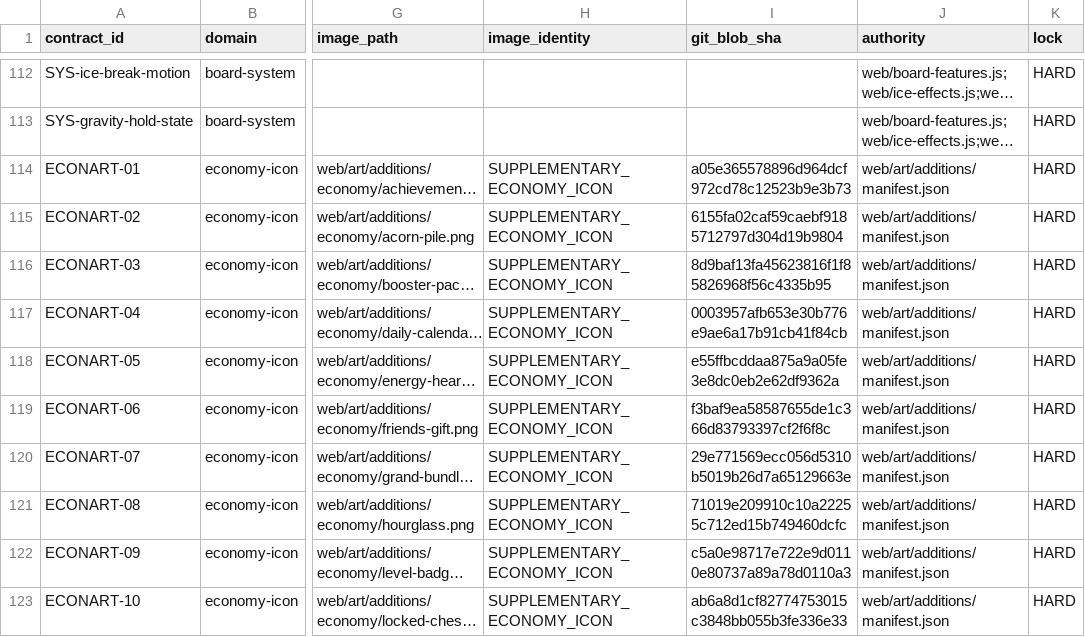
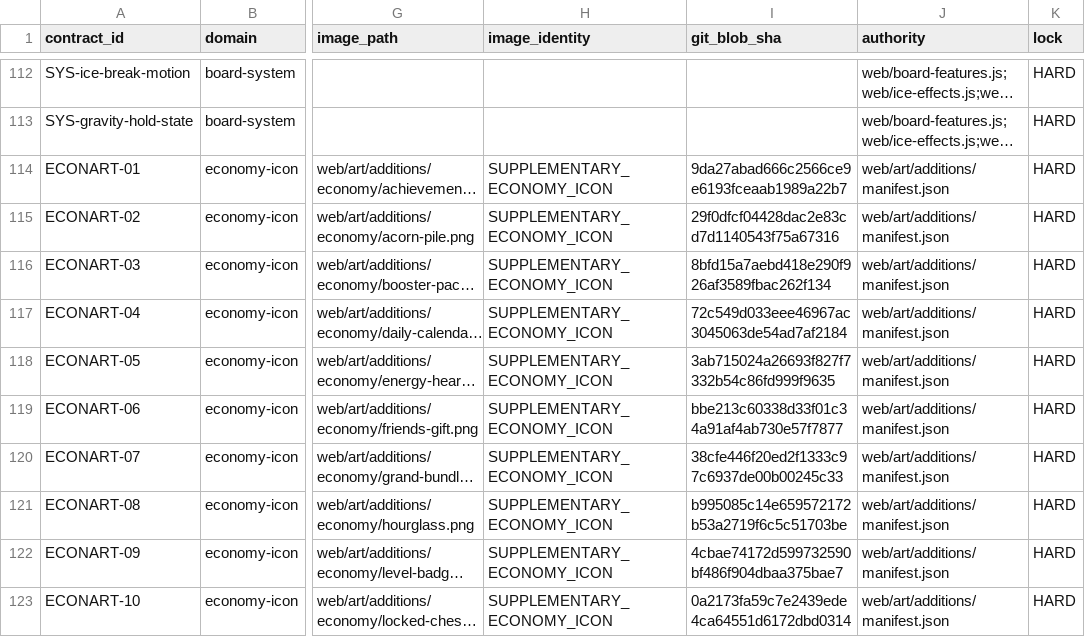
Before and after one commit to mrcalzon02/NUTBUSTER-R, a CSV file: docs/contracts/nutbuster-primary-mechanics-and-asset-lock.csv, drawn as a sheet; only a part is shown, gaps mark what is left out; long unchanged cells end in …; the diff covers the shown part only; the diff names each change by its address in the sheet, - before the commit and + after, or states it on an @@ line.

```diff
--- a/docs/contracts/nutbuster-primary-mechanics-and-asset-lock.csv
+++ b/docs/contracts/nutbuster-primary-mechanics-and-asset-lock.csv
-I114 (git_blob_sha): a05e365578896d964dcf972cd78c12523b9e3b73
+I114 (git_blob_sha): 9da27abad666c2566ce9e6193fceaab1989a22b7
-I115 (git_blob_sha): 6155fa02caf59caebf9185712797d304d19b9804
+I115 (git_blob_sha): 29f0dfcf04428dac2e83cd7d1140543f75a67316
-I116 (git_blob_sha): 8d9baf13fa45623816f1f85826968f56c4335b95
+I116 (git_blob_sha): 8bfd15a7aebd418e290f926af3589fbac262f134
-I117 (git_blob_sha): 0003957afb653e30b776e9ae6a17b91cb41f84cb
+I117 (git_blob_sha): 72c549d033eee46967ac3045063de54ad7af2184
-I118 (git_blob_sha): e55ffbcddaa875a9a05fe3e8dc0eb2e62df9362a
+I118 (git_blob_sha): 3ab715024a26693f827f7332b54c86fd999f9635
-I119 (git_blob_sha): f3baf9ea58587655de1c366d83793397cf2f6f8c
+I119 (git_blob_sha): bbe213c60338d33f01c34a91af4ab730e57f7877
-I120 (git_blob_sha): 29e771569ecc056d5310b5019b26d7a65129663e
+I120 (git_blob_sha): 38cfe446f20ed2f1333c97c6937de00b00245c33
-I121 (git_blob_sha): 71019e209910c10a22255c712ed15b749460dcfc
+I121 (git_blob_sha): b995085c14e659572172b53a2719f6c5c51703be
-I122 (git_blob_sha): c5a0e98717e722e9d0110e80737a89a78d0110a3
+I122 (git_blob_sha): 4cbae74172d599732590bf486f904dbaa375bae7
-I123 (git_blob_sha): ab6a8d1cf82774753015c3848bb055b3fe336e33
+I123 (git_blob_sha): 0a2173fa59c7e2439ede4ca64551d6172dbd0314
```
Also changed, not shown: 34 edited cells elsewhere in this file, 45 other files.
